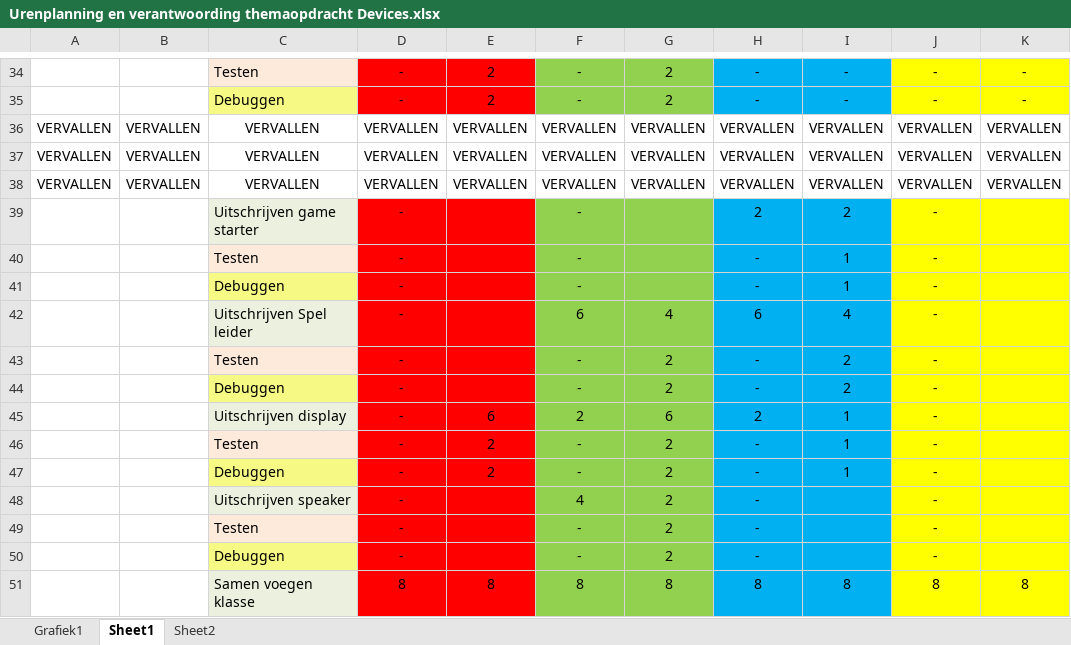
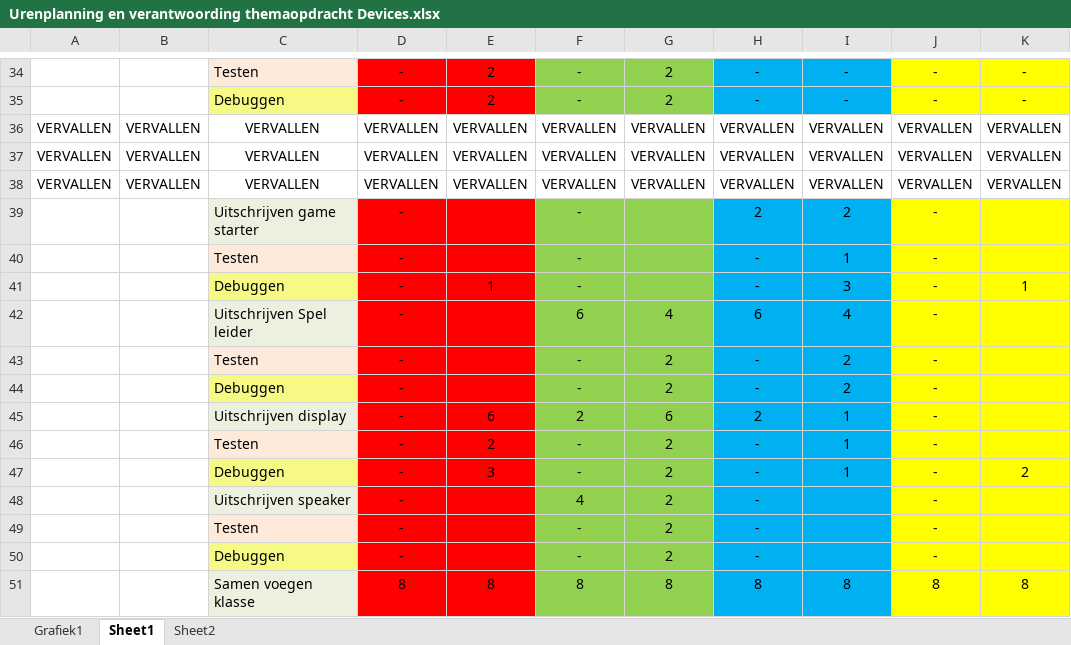
Before and after one commit to DavidDriessen/Skilled-Eagle_Lazer-Game, an Excel workbook: Docs/planning/Urenplanning en verantwoording themaopdracht Devices.xlsx, sheet Sheet1, drawn as a sheet; only a part is shown, gaps mark what is left out; values as stored, in another font and other column widths than the file's, no borders; the diff covers the shown part only; the diff names each change by its address in the sheet, - before the commit and + after, or states it on an @@ line.

```diff
--- a/Docs/planning/Urenplanning en verantwoording themaopdracht Devices.xlsx (sheet Sheet1)
+++ b/Docs/planning/Urenplanning en verantwoording themaopdracht Devices.xlsx (sheet Sheet1)
-E41: (empty)
+E41: 1
-I41: 1
+I41: 3
-K41: (empty)
+K41: 1
-E47: 2
+E47: 3
-K47: (empty)
+K47: 2
```
Also changed, not shown: 2 added rows, 2 removed rows and 23 edited cells elsewhere in this sheet, charts or pictures.
